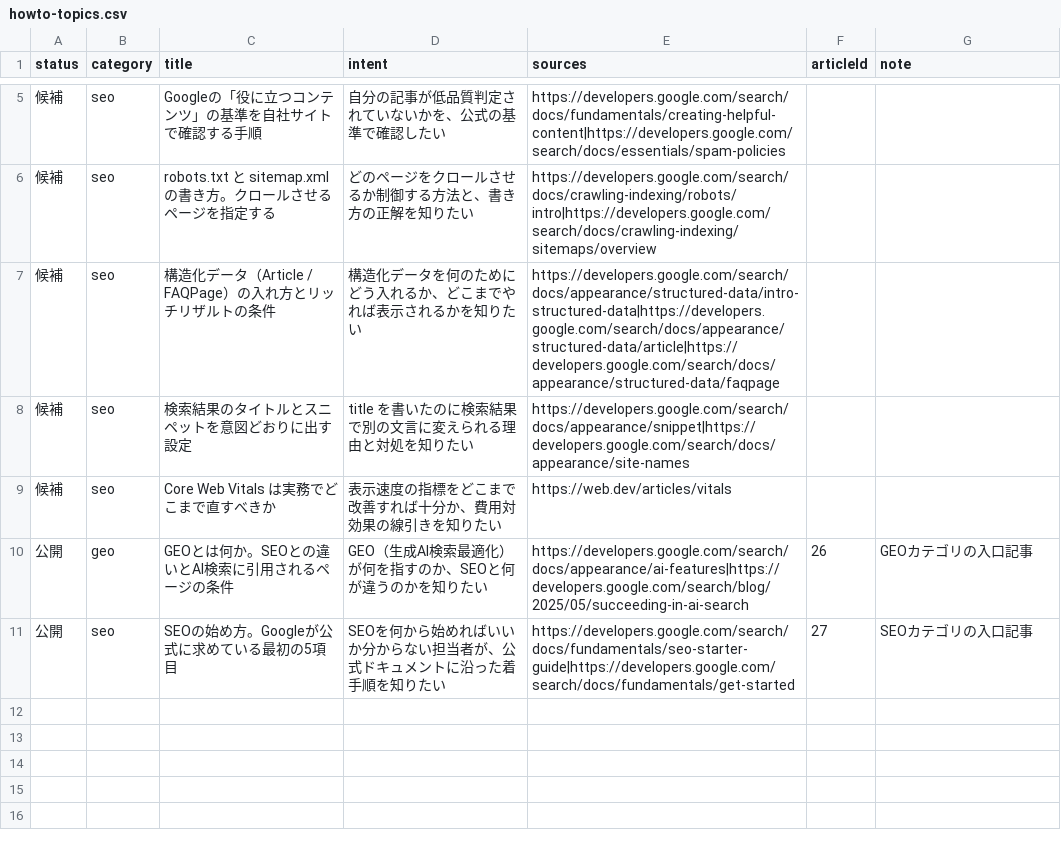
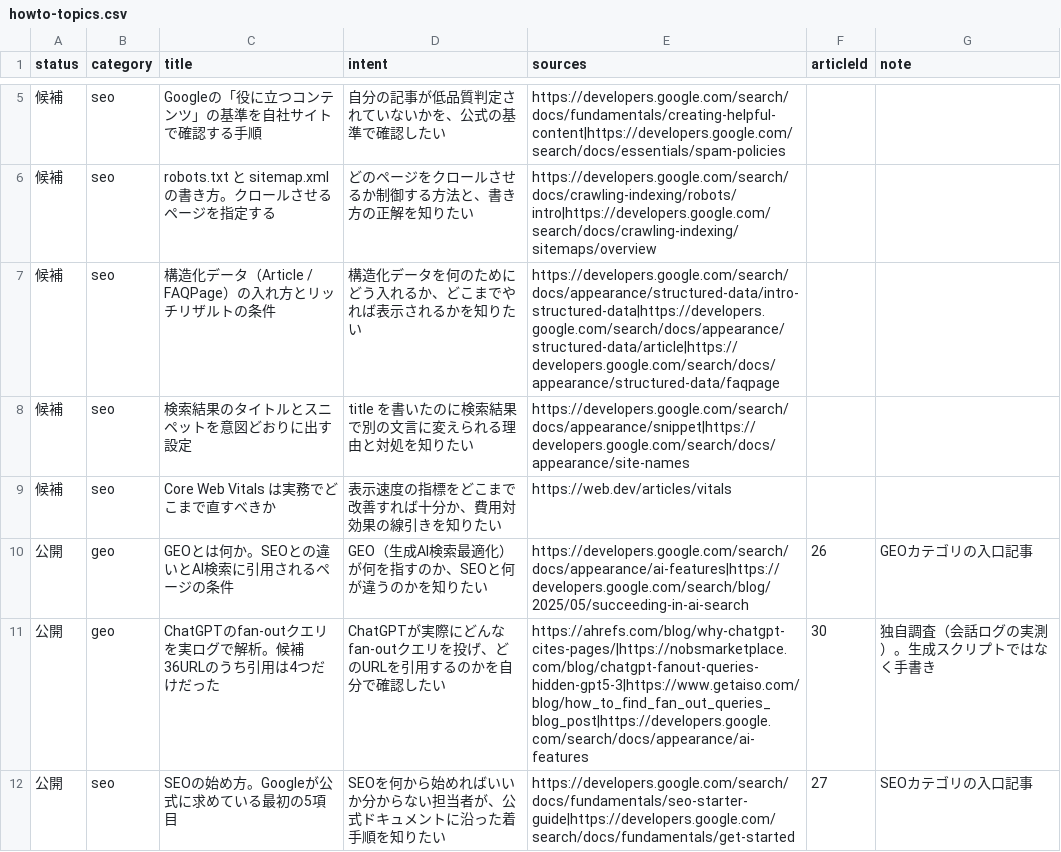
Before and after one commit to yuyakitagawa/seo-geo-web, a CSV file: content/howto-topics.csv, drawn as a sheet; only a part is shown, gaps mark what is left out.

```diff
--- a/content/howto-topics.csv
+++ b/content/howto-topics.csv
@@ -10,2 +10,3 @@ status,category,title,intent,sources,articleId,note
 公開,geo,GEOとは何か。SEOとの違いとAI検索に引用されるページの条件,GEO（生成AI検索最適化）が何を指すのか、SEOと何が違うのかを知りたい,https://developers.google.com/search/docs/appearance/ai-features|https://developers.google.com/search/blog/2025/05/succeeding-in-ai-search,26,GEOカテゴリの入口記事
+公開,geo,ChatGPTのfan-outクエリを実ログで解析。候補36URLのうち引用は4つだけだった,ChatGPTが実際にどんなfan-outクエリを投げ、どのURLを引用するのかを自分で確認したい,https://ahrefs.com/blog/why-chatgpt-cites-pages/|https://nobsmarketplace.com/blog/chatgpt-fanout-queries-hidden-gpt5-3|https://www.getaiso.com/blog/how_to_find_fan_out_queries_blog_post|https://developers.google.com/search/docs/appearance/ai-features,30,独自調査（会話ログの実測）。生成スクリプトではなく手書き
 公開,seo,SEOの始め方。Googleが公式に求めている最初の5項目,SEOを何から始めればいいか分からない担当者が、公式ドキュメントに沿った着手順を知りたい,https://developers.google.com/search/docs/fundamentals/seo-starter-guide|https://developers.google.com/search/docs/fundamentals/get-started,27,SEOカテゴリの入口記事
```
Also changed, not shown: 1 other file.
